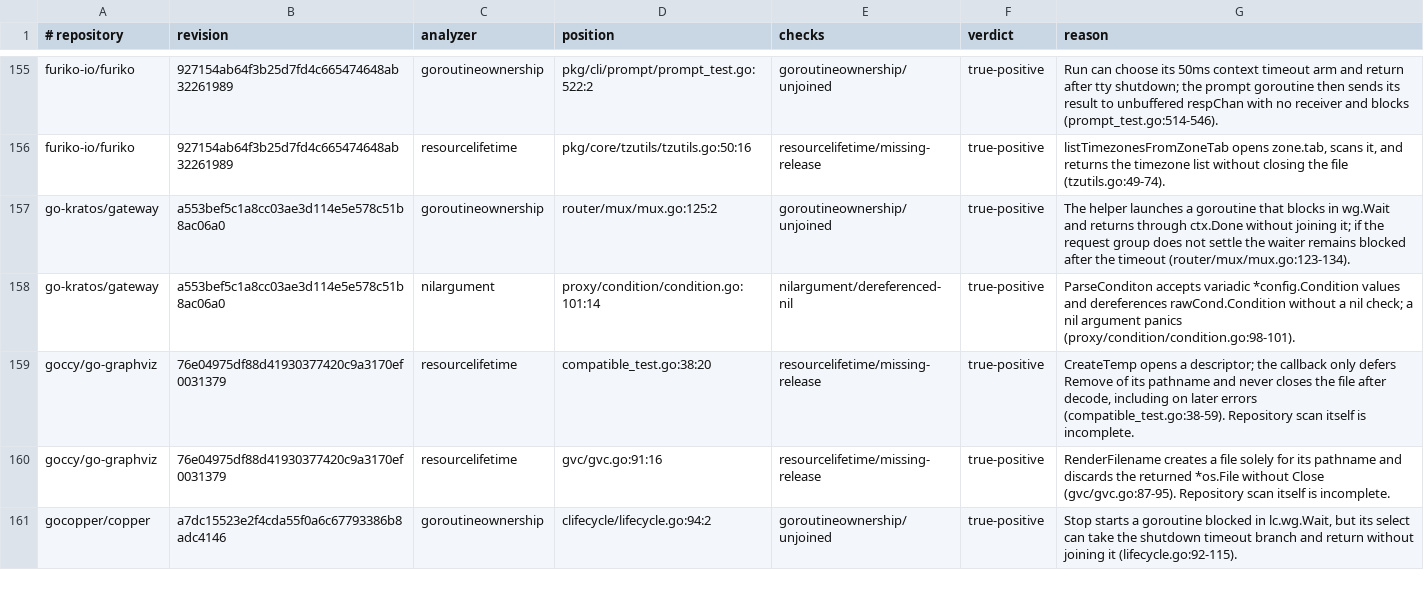
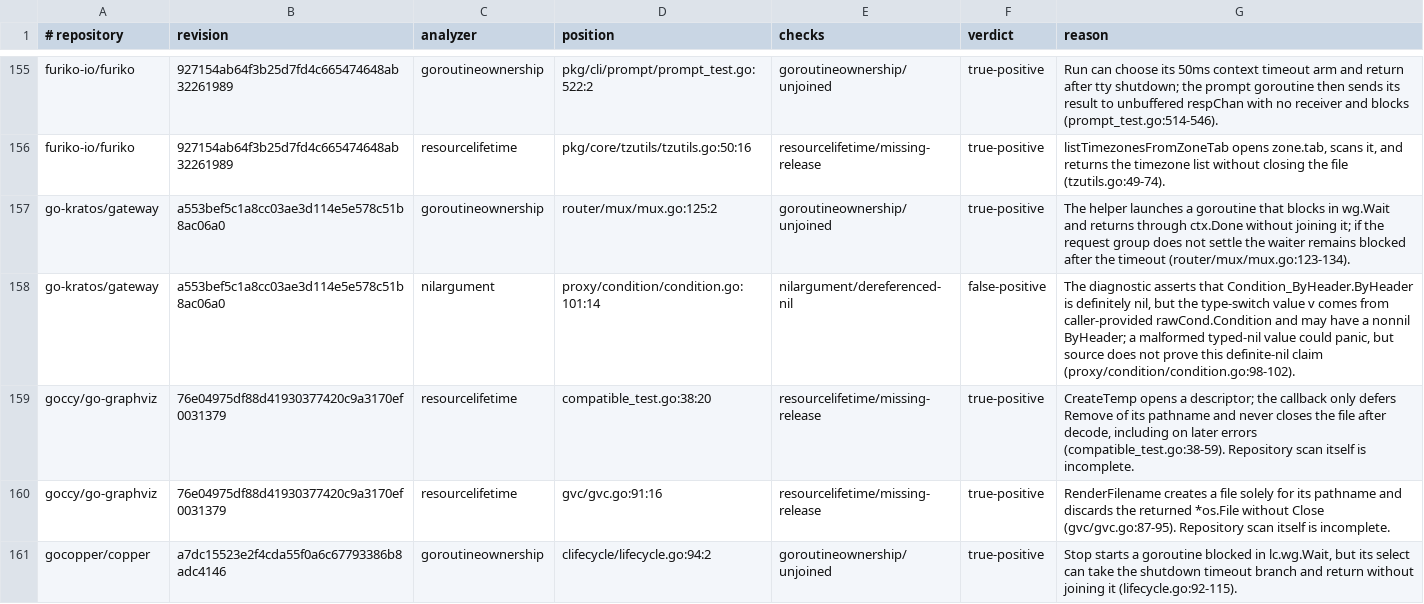
Before and after one commit to kojah/gohawk, a TSV file: benchmarks/precision/audits/batch-56-findings.tsv, drawn as a sheet; only a part is shown, gaps mark what is left out.

Commit message:
Correct batch 56 nilargument audit verdict

```diff
--- a/benchmarks/precision/audits/batch-56-findings.tsv
+++ b/benchmarks/precision/audits/batch-56-findings.tsv
@@ -157,3 +157,3 @@ furiko-io/furiko	927154ab64f3b25d7fd4c665474648ab32261989	resourcelifetime	pkg/c
 go-kratos/gateway	a553bef5c1a8cc03ae3d114e5e578c51b8ac06a0	goroutineownership	router/mux/mux.go:125:2	goroutineownership/unjoined	true-positive	The helper launches a goroutine that blocks in wg.Wait and returns through ctx.Done without joining it; if the request group does not settle the waiter remains blocked after the timeout (router/mux/mux.go:123-134).
-go-kratos/gateway	a553bef5c1a8cc03ae3d114e5e578c51b8ac06a0	nilargument	proxy/condition/condition.go:101:14	nilargument/dereferenced-nil	true-positive	ParseConditon accepts variadic *config.Condition values and dereferences rawCond.Condition without a nil check; a nil argument panics (proxy/condition/condition.go:98-101).
+go-kratos/gateway	a553bef5c1a8cc03ae3d114e5e578c51b8ac06a0	nilargument	proxy/condition/condition.go:101:14	nilargument/dereferenced-nil	false-positive	The diagnostic asserts that Condition_ByHeader.ByHeader is definitely nil, but the type-switch value v comes from caller-provided rawCond.Condition and may have a nonnil ByHeader; a malformed typed-nil value could panic, but source does not prove this definite-nil claim (proxy/condition/condition.go:98-102).
 goccy/go-graphviz	76e04975df88d41930377420c9a3170ef0031379	resourcelifetime	compatible_test.go:38:20	resourcelifetime/missing-release	true-positive	CreateTemp opens a descriptor; the callback only defers Remove of its pathname and never closes the file after decode, including on later errors (compatible_test.go:38-59). Repository scan itself is incomplete.
```
Also changed, not shown: 2 other files.
